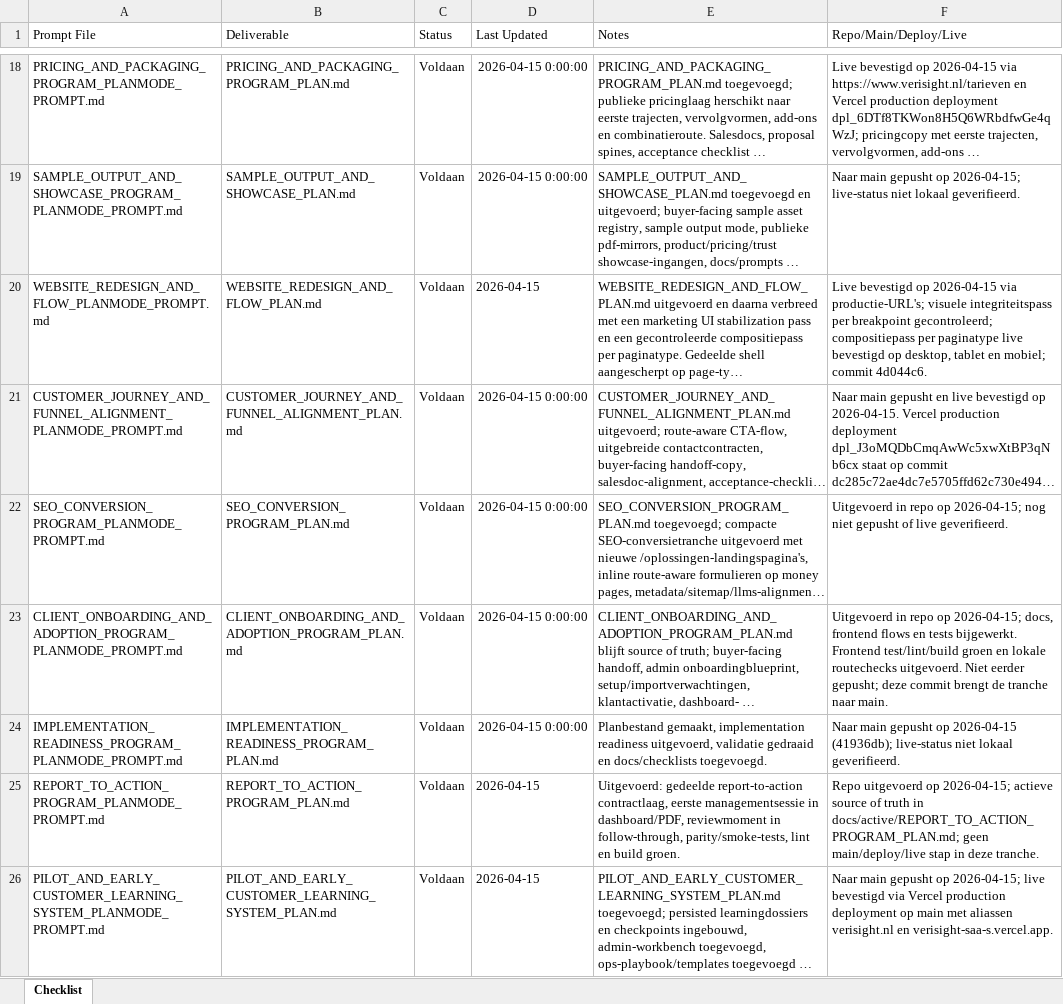
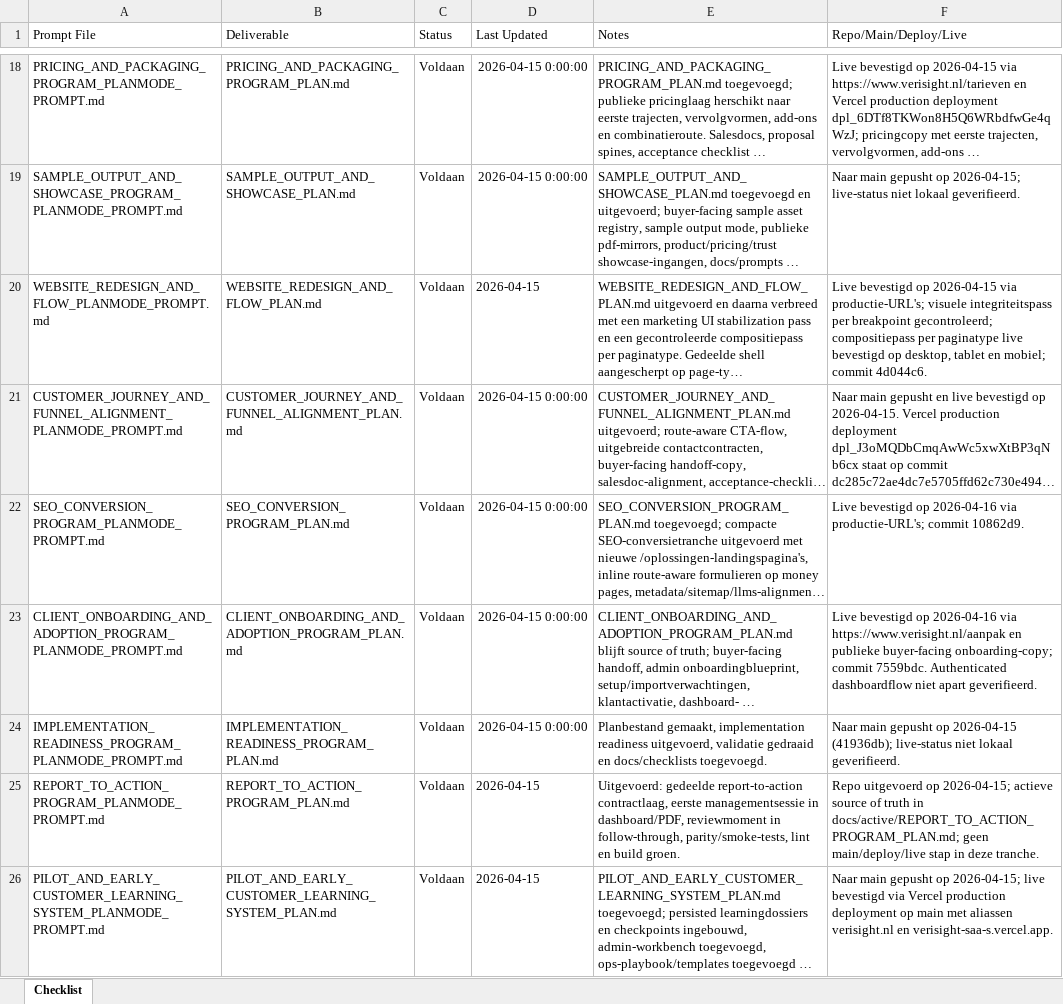
Before and after one commit to larshengel08-lang/VerisightSaaS, an Excel workbook: docs/prompts/PROMPT_CHECKLIST.xlsx, sheet Checklist, drawn as a sheet; only a part is shown, gaps mark what is left out; long unchanged cells end in …; values as stored, in another font and other column widths than the file's, no borders; the diff covers the shown part only; the diff names each change by its address in the sheet, - before the commit and + after, or states it on an @@ line.

```diff
--- a/docs/prompts/PROMPT_CHECKLIST.xlsx (sheet Checklist)
+++ b/docs/prompts/PROMPT_CHECKLIST.xlsx (sheet Checklist)
-F22 (Repo/Main/Deploy/Live): Uitgevoerd in repo op 2026-04-15; nog niet gepusht of live geverifieerd.
+F22 (Repo/Main/Deploy/Live): Live bevestigd op 2026-04-16 via productie-URL's; commit 10862d9.
-F23 (Repo/Main/Deploy/Live): Uitgevoerd in repo op 2026-04-15; docs, frontend flows en tests bijgewerkt. Frontend test/lint/build groen en lokale routechecks uitgevoerd. Niet eerder gepusht; deze commit brengt de tranche naar main.
+F23 (Repo/Main/Deploy/Live): Live bevestigd op 2026-04-16 via https://www.verisight.nl/aanpak en publieke buyer-facing onboarding-copy; commit 7559bdc. Authenticated dashboardflow niet apart geverifieerd.
```
Also changed, not shown: 1 edited cell elsewhere in this sheet, 13 other files.
